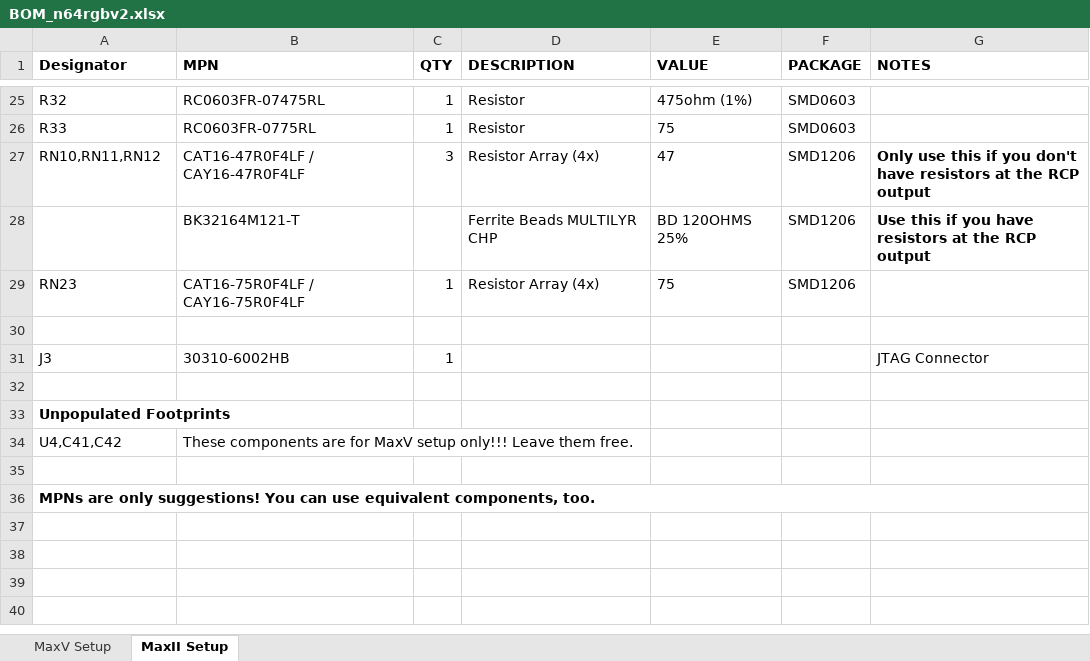
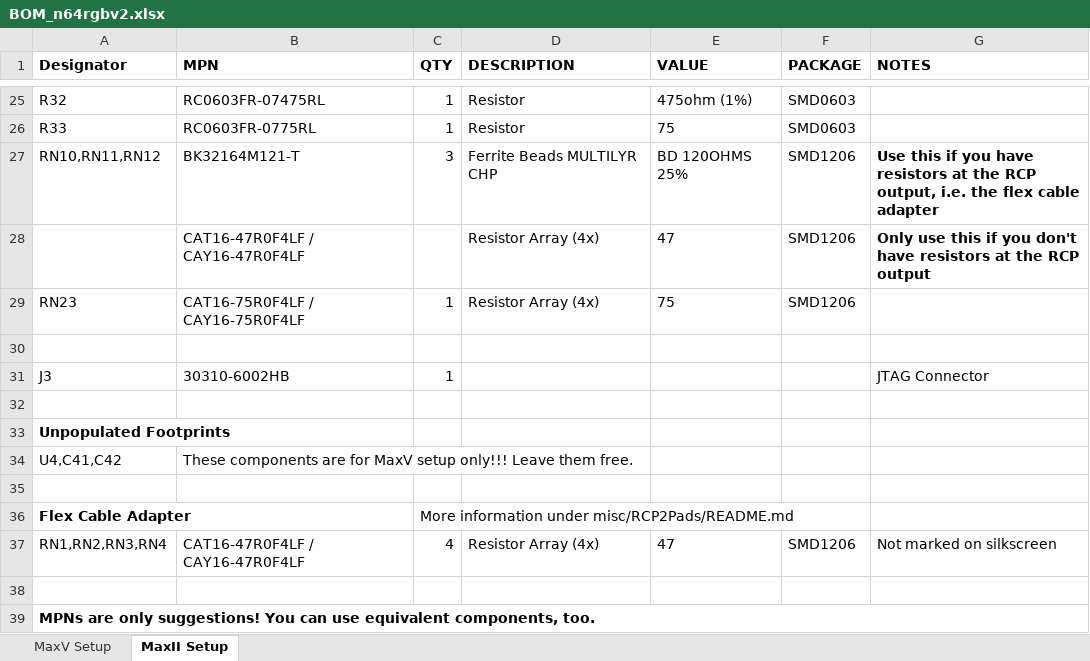
Before and after one commit to RetroGamerStuff/n64rgb, an Excel workbook: generalRGBmod/Main-PCB/v2/BOM_n64rgbv2.xlsx, sheet MaxII Setup, drawn as a sheet; only a part is shown, gaps mark what is left out; values as stored, in another font and other column widths than the file's, no borders; removed rows and columns are numbered as before the commit, all else as after; the diff names each change by its address in the sheet, - before the commit and + after, or states it on an @@ line.

```diff
--- a/generalRGBmod/Main-PCB/v2/BOM_n64rgbv2.xlsx (sheet MaxII Setup)
+++ b/generalRGBmod/Main-PCB/v2/BOM_n64rgbv2.xlsx (sheet MaxII Setup)
-B27 (MPN): CAT16-47R0F4LF / CAY16-47R0F4LF
+B27 (MPN): BK32164M121-T
-D27 (DESCRIPTION): Resistor Array (4x)
+D27 (DESCRIPTION): Ferrite Beads MULTILYR CHP
-E27 (VALUE): 47
+E27 (VALUE): BD 120OHMS 25%
-G27 (NOTES): Only use this if you don't have resistors at the RCP output
+G27 (NOTES): Use this if you have resistors at the RCP output, i.e. the flex cable adapter
-row 28:  | BK32164M121-T |  | Ferrite Beads MULTILYR CHP | BD 120OHMS 25% | SMD1206 | Use this if you have resistors at the RCP output
+row 28:  | CAT16-47R0F4LF / CAY16-47R0F4LF |  | Resistor Array (4x) | 47 | SMD1206 | Only use this if you don't have resistors at the RCP output
+row 35: (empty)
+row 36: Flex Cable Adapter |  | More information under misc/RCP2Pads/README.md
+row 37: RN1,RN2,RN3,RN4 | CAT16-47R0F4LF / CAY16-47R0F4LF | 4 | Resistor Array (4x) | 47 | SMD1206 | Not marked on silkscreen
```
Also changed, not shown: sheet MaxV Setup, advancedRGBmod/Main-PCB/doc/n64adv_BOM.xlsx, generalRGBmod/Main-PCB/v1/BOM_n64rgbv1.xlsx, 12 other files.
